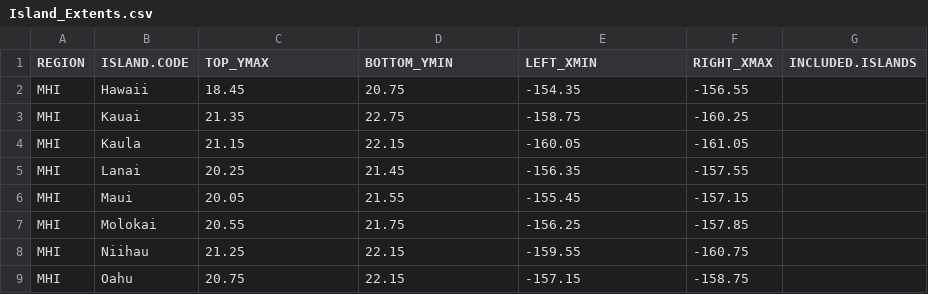
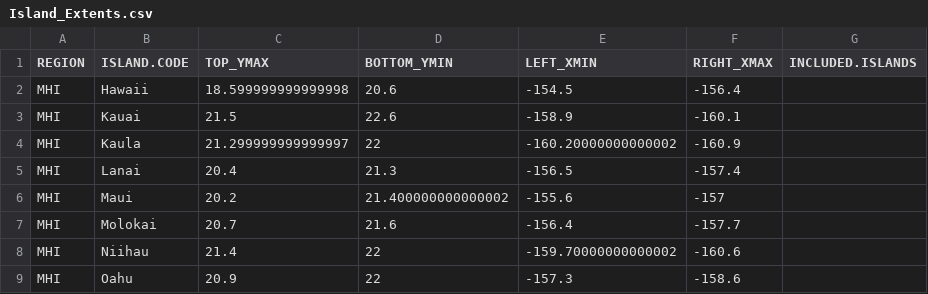
Before and after one commit to krtanaka/eds_workshop, a CSV file: data/Island_Extents.csv, drawn as a sheet.

```diff
--- a/data/Island_Extents.csv
+++ b/data/Island_Extents.csv
@@ -1,9 +1,9 @@
 REGION,ISLAND.CODE,TOP_YMAX,BOTTOM_YMIN,LEFT_XMIN,RIGHT_XMAX,INCLUDED.ISLANDS
-MHI,Hawaii,18.45,20.75,-154.35,-156.55,
-MHI,Kauai,21.35,22.75,-158.75,-160.25,
-MHI,Kaula,21.15,22.15,-160.05,-161.05,
-MHI,Lanai,20.25,21.45,-156.35,-157.55,
-MHI,Maui,20.05,21.55,-155.45,-157.15,
-MHI,Molokai,20.55,21.75,-156.25,-157.85,
-MHI,Niihau,21.25,22.15,-159.55,-160.75,
-MHI,Oahu,20.75,22.15,-157.15,-158.75,
+MHI,Hawaii,18.599999999999998,20.6,-154.5,-156.4,
+MHI,Kauai,21.5,22.6,-158.9,-160.1,
+MHI,Kaula,21.299999999999997,22,-160.20000000000002,-160.9,
+MHI,Lanai,20.4,21.3,-156.5,-157.4,
+MHI,Maui,20.2,21.400000000000002,-155.6,-157,
+MHI,Molokai,20.7,21.6,-156.4,-157.7,
+MHI,Niihau,21.4,22,-159.70000000000002,-160.6,
+MHI,Oahu,20.9,22,-157.3,-158.6,
```
Also changed, not shown: 4 other files.
